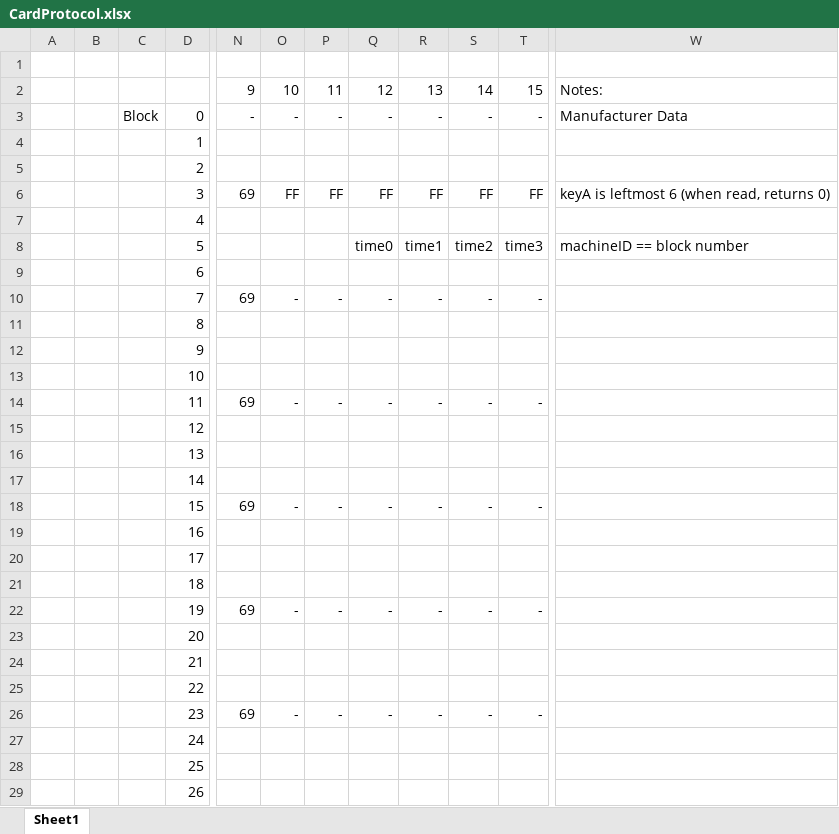
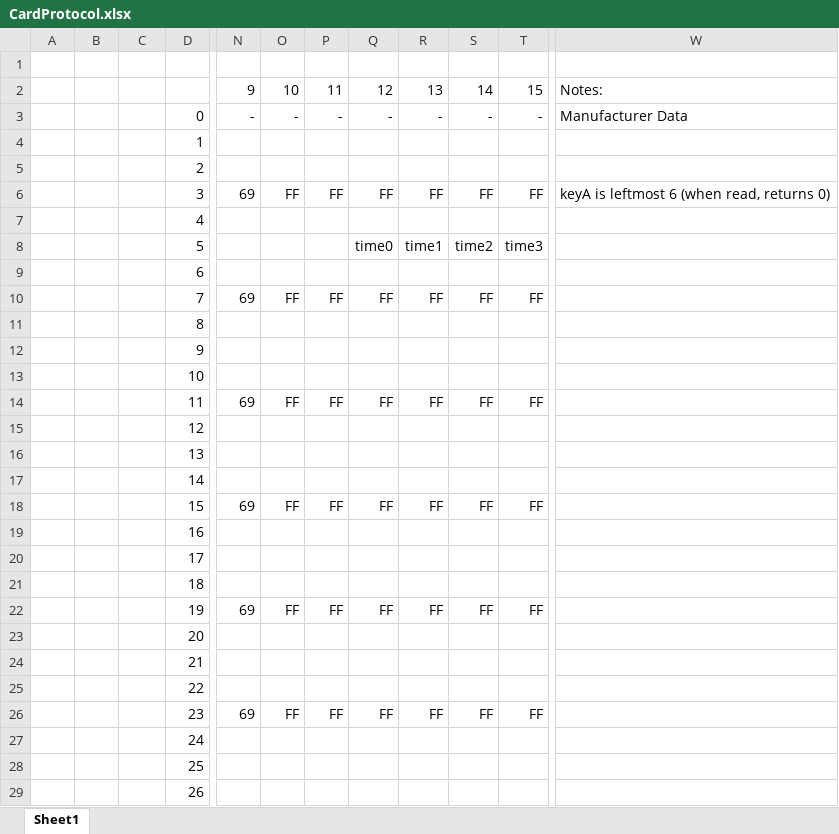
Before and after one commit to MakerLabsVan/ACM, an Excel workbook: Documentation/CardProtocol.xlsx, sheet Sheet1, drawn as a sheet; only a part is shown, gaps mark what is left out; values as stored, in another font and other column widths than the file's, no borders; the diff covers the shown part only; the diff names each change by its address in the sheet, - before the commit and + after, or states it on an @@ line.

Commit message:
ready

```diff
--- a/Documentation/CardProtocol.xlsx (sheet Sheet1)
+++ b/Documentation/CardProtocol.xlsx (sheet Sheet1)
-C3: Block
+C3: (empty)
-W8: machineID == block number
+W8: (empty)
-O10: -
+O10: FF
-P10: -
+P10: FF
-Q10: -
+Q10: FF
-R10: -
+R10: FF
-S10: -
+S10: FF
-T10: -
+T10: FF
-O14: -
+O14: FF
-P14: -
+P14: FF
-Q14: -
+Q14: FF
-R14: -
+R14: FF
-S14: -
+S14: FF
-T14: -
+T14: FF
-O18: -
+O18: FF
-P18: -
+P18: FF
-Q18: -
+Q18: FF
-R18: -
+R18: FF
-S18: -
+S18: FF
-T18: -
+T18: FF
-O22: -
+O22: FF
-P22: -
+P22: FF
-Q22: -
+Q22: FF
-R22: -
+R22: FF
-S22: -
+S22: FF
-T22: -
+T22: FF
-O26: -
+O26: FF
-P26: -
+P26: FF
-Q26: -
+Q26: FF
-R26: -
+R26: FF
-S26: -
+S26: FF
-T26: -
+T26: FF
```
Also changed, not shown: 60 edited cells elsewhere in this sheet.
